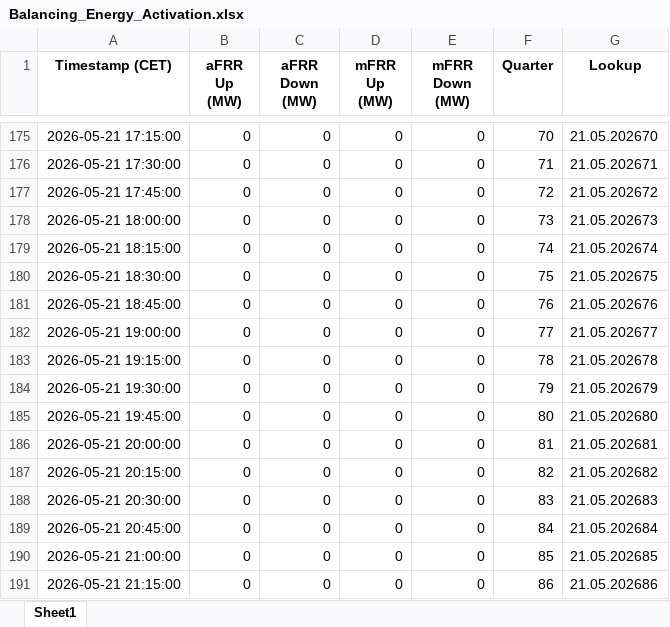
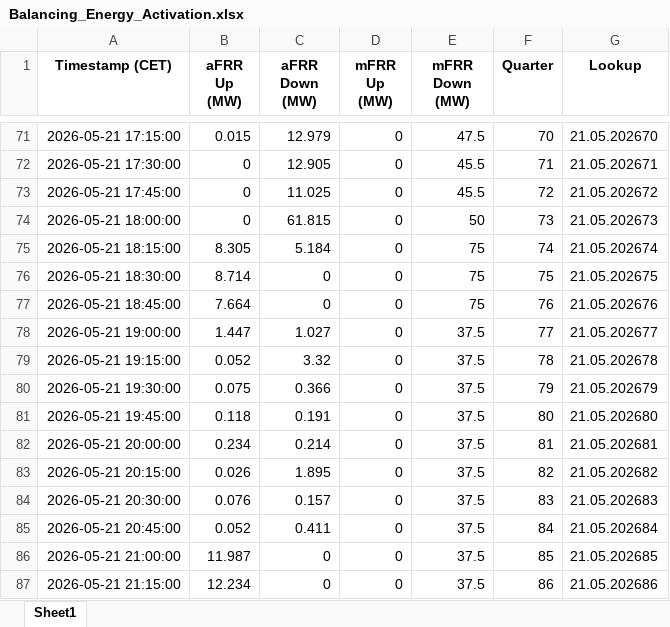
Before and after one commit to Andrei-Ionita/AdremTrading, an Excel workbook: data_fetching/Entsoe/Balancing_Energy_Activation.xlsx, sheet Sheet1, drawn as a sheet; only a part is shown, gaps mark what is left out; values as stored, in another font and other column widths than the file's, no borders; addresses are those after the commit; the diff covers the shown part only; the diff names each change by its address in the sheet, - before the commit and + after, or states it on an @@ line.

```diff
--- a/data_fetching/Entsoe/Balancing_Energy_Activation.xlsx (sheet Sheet1)
+++ b/data_fetching/Entsoe/Balancing_Energy_Activation.xlsx (sheet Sheet1)
-B71 (aFRR Up (MW)): 0
+B71 (aFRR Up (MW)): 0.015
-C71 (aFRR Down (MW)): 0
+C71 (aFRR Down (MW)): 12.979
-E71 (mFRR Down (MW)): 0
+E71 (mFRR Down (MW)): 47.5
-C72 (aFRR Down (MW)): 0
+C72 (aFRR Down (MW)): 12.905
-E72:E73 (mFRR Down (MW)): 0
+E72:E73 (mFRR Down (MW)): 45.5
-C73 (aFRR Down (MW)): 0
+C73 (aFRR Down (MW)): 11.025
-C74 (aFRR Down (MW)): 0
+C74 (aFRR Down (MW)): 61.815
-E74 (mFRR Down (MW)): 0
+E74 (mFRR Down (MW)): 50
-B75 (aFRR Up (MW)): 0
+B75 (aFRR Up (MW)): 8.305
-C75 (aFRR Down (MW)): 0
+C75 (aFRR Down (MW)): 5.184
-E75:E77 (mFRR Down (MW)): 0
+E75:E77 (mFRR Down (MW)): 75
-B76 (aFRR Up (MW)): 0
+B76 (aFRR Up (MW)): 8.714
-B77 (aFRR Up (MW)): 0
+B77 (aFRR Up (MW)): 7.664
-B78 (aFRR Up (MW)): 0
+B78 (aFRR Up (MW)): 1.447
-C78 (aFRR Down (MW)): 0
+C78 (aFRR Down (MW)): 1.027
-E78:E87 (mFRR Down (MW)): 0
+E78:E87 (mFRR Down (MW)): 37.5
-B79 (aFRR Up (MW)): 0
+B79 (aFRR Up (MW)): 0.052
-C79 (aFRR Down (MW)): 0
+C79 (aFRR Down (MW)): 3.32
-B80 (aFRR Up (MW)): 0
+B80 (aFRR Up (MW)): 0.075
-C80 (aFRR Down (MW)): 0
+C80 (aFRR Down (MW)): 0.366
-B81 (aFRR Up (MW)): 0
+B81 (aFRR Up (MW)): 0.118
-C81 (aFRR Down (MW)): 0
+C81 (aFRR Down (MW)): 0.191
-B82 (aFRR Up (MW)): 0
+B82 (aFRR Up (MW)): 0.234
-C82 (aFRR Down (MW)): 0
+C82 (aFRR Down (MW)): 0.214
-B83 (aFRR Up (MW)): 0
+B83 (aFRR Up (MW)): 0.026
-C83 (aFRR Down (MW)): 0
+C83 (aFRR Down (MW)): 1.895
-B84 (aFRR Up (MW)): 0
+B84 (aFRR Up (MW)): 0.076
-C84 (aFRR Down (MW)): 0
+C84 (aFRR Down (MW)): 0.157
-B85 (aFRR Up (MW)): 0
+B85 (aFRR Up (MW)): 0.052
-C85 (aFRR Down (MW)): 0
+C85 (aFRR Down (MW)): 0.411
-B86 (aFRR Up (MW)): 0
+B86 (aFRR Up (MW)): 11.987
-B87 (aFRR Up (MW)): 0
+B87 (aFRR Up (MW)): 12.234
```
Also changed, not shown: 104 added rows, 104 removed rows and 55 edited cells elsewhere in this sheet, Horeco/Results_Production_Horeco_xgb.xlsx, Horeco/Results_Production_Horeco_xgb_15min.xlsx, 26 other files.
